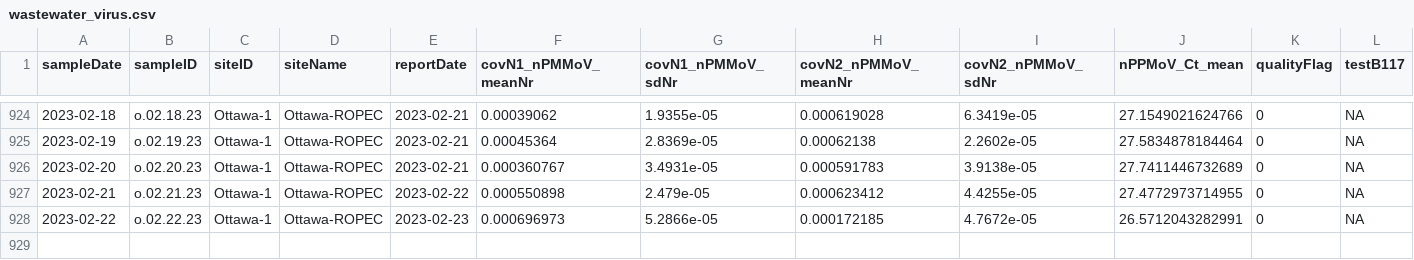
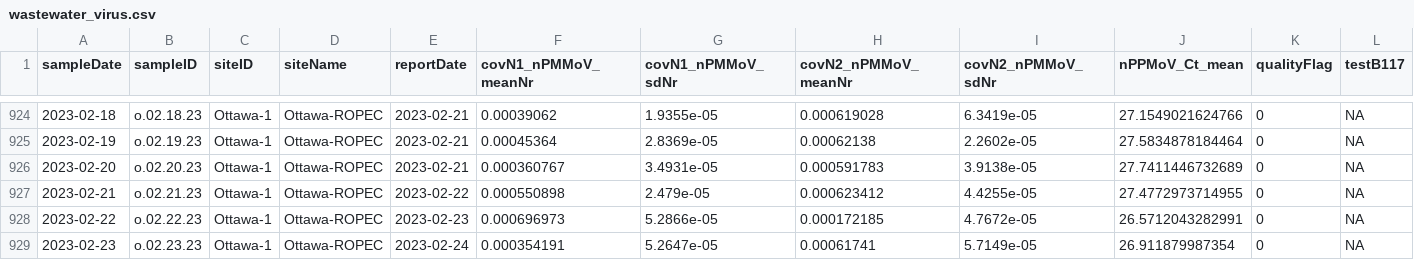
Before and after one commit to Delatolla-lab/PHESD, a CSV file: Wastewater/Ottawa/Data/wastewater_virus.csv, drawn as a sheet; only a part is shown, gaps mark what is left out; rows hold the shown columns only; the diff names each change by its address in the sheet, - before the commit and + after, or states it on an @@ line.

```diff
--- a/Wastewater/Ottawa/Data/wastewater_virus.csv
+++ b/Wastewater/Ottawa/Data/wastewater_virus.csv
+row 929: 2023-02-23 | o.02.23.23 | Ottawa-1 | Ottawa-ROPEC | 2023-02-24 | 0.000354191 | 5.2647e-05 | 0.00061741 | 5.7149e-05 | 26.911879987354 | 0 | NA
```
Also changed, not shown: Wastewater/Ottawa/Data/wwMeasure.csv.
